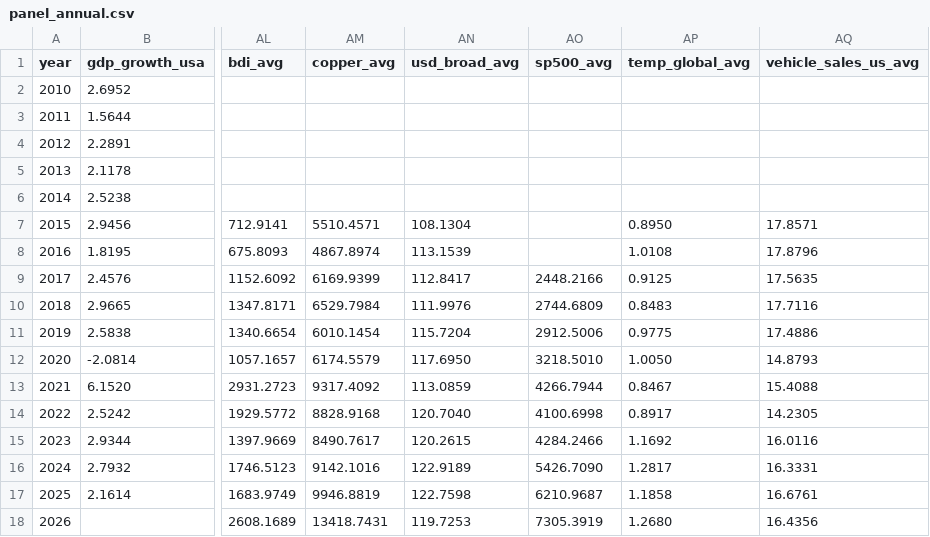
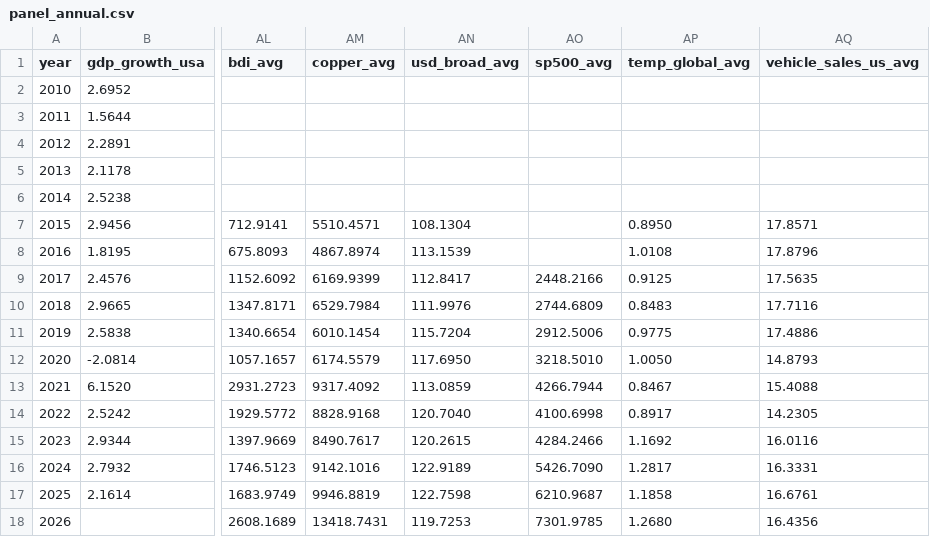
Before and after one commit to matiasputkonen/oljymalli, a CSV file: data/panel_annual.csv, drawn as a sheet; only a part is shown, gaps mark what is left out; the diff names each change by its address in the sheet, - before the commit and + after, or states it on an @@ line.

```diff
--- a/data/panel_annual.csv
+++ b/data/panel_annual.csv
-AO18 (sp500_avg): 7305.3919
+AO18 (sp500_avg): 7301.9785
```
Also changed, not shown: data/forecast_log.csv, data/panel_long_2006_2026.csv, 49 other files.
